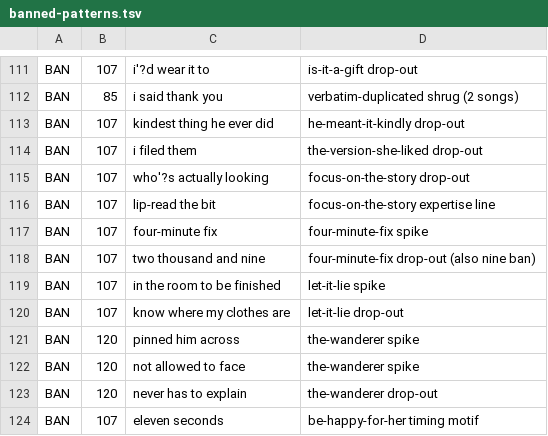
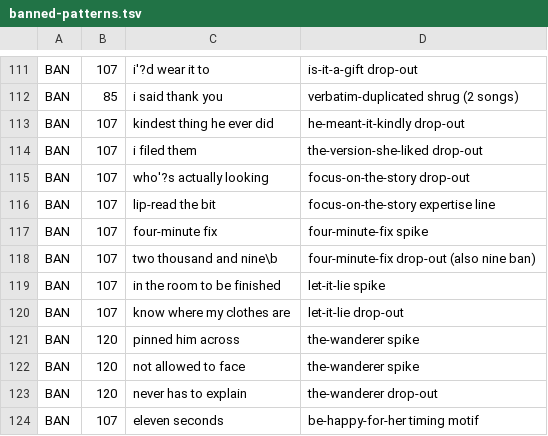
Before and after one commit to lawless-m/Lyricist, a TSV file: .claude/tropes/banned-patterns.tsv, drawn as a sheet; only a part is shown, gaps mark what is left out.

```diff
--- a/.claude/tropes/banned-patterns.tsv
+++ b/.claude/tropes/banned-patterns.tsv
@@ -117,3 +117,3 @@ BAN	107	lip-read the bit	focus-on-the-story expertise line
 BAN	107	four-minute fix	four-minute-fix spike
-BAN	107	two thousand and nine	four-minute-fix drop-out (also nine ban)
+BAN	107	two thousand and nine\b	four-minute-fix drop-out (also nine ban)
 BAN	107	in the room to be finished	let-it-lie spike
```
